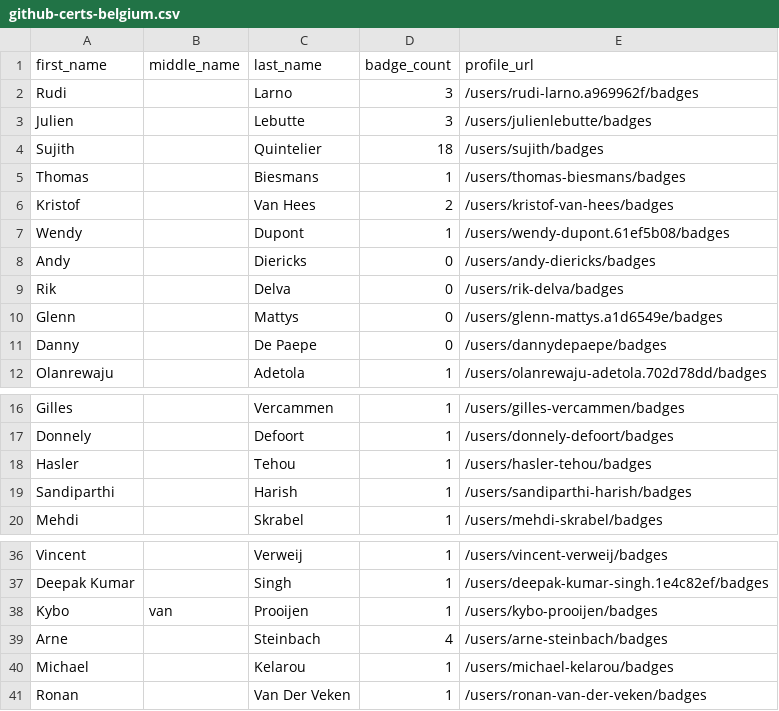
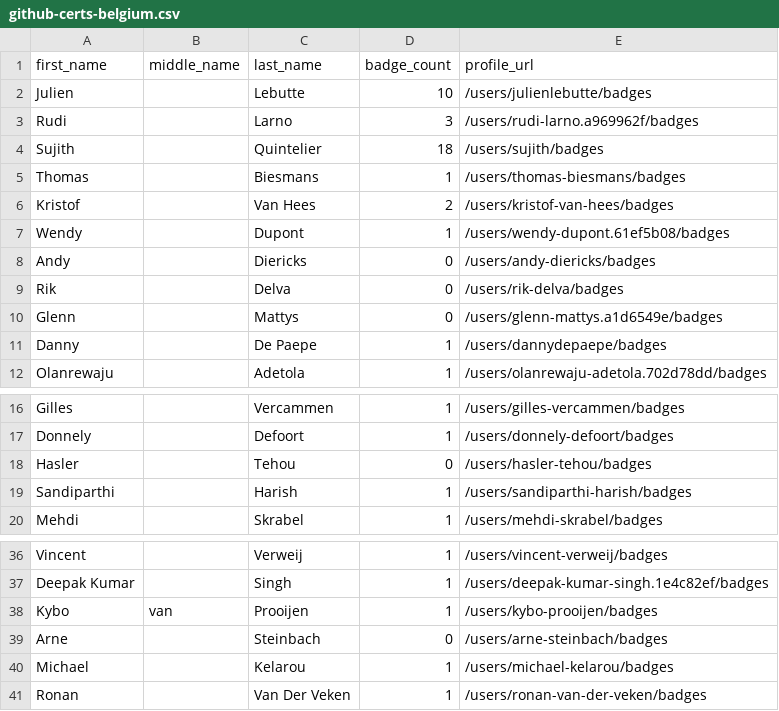
Before and after one commit to Joas707/github-certification-ranking, a CSV file: datasource/github-certs-belgium.csv, drawn as a sheet; only a part is shown, gaps mark what is left out.

```diff
--- a/datasource/github-certs-belgium.csv
+++ b/datasource/github-certs-belgium.csv
@@ -1,4 +1,4 @@
 first_name,middle_name,last_name,badge_count,profile_url
+Julien,,Lebutte,10,/users/julienlebutte/badges
 Rudi,,Larno,3,/users/rudi-larno.a969962f/badges
-Julien,,Lebutte,3,/users/julienlebutte/badges
 Sujith,,Quintelier,18,/users/sujith/badges
@@ -10,3 +10,3 @@ Rik,,Delva,0,/users/rik-delva/badges
 Glenn,,Mattys,0,/users/glenn-mattys.a1d6549e/badges
-Danny,,De Paepe,0,/users/dannydepaepe/badges
+Danny,,De Paepe,1,/users/dannydepaepe/badges
 Olanrewaju,,Adetola,1,/users/olanrewaju-adetola.702d78dd/badges
@@ -17,3 +17,3 @@ Gilles,,Vercammen,1,/users/gilles-vercammen/badges
 Donnely,,Defoort,1,/users/donnely-defoort/badges
-Hasler,,Tehou,1,/users/hasler-tehou/badges
+Hasler,,Tehou,0,/users/hasler-tehou/badges
 Sandiparthi,,Harish,1,/users/sandiparthi-harish/badges
@@ -38,3 +38,3 @@ Deepak Kumar,,Singh,1,/users/deepak-kumar-singh.1e4c82ef/badges
 Kybo,van,Prooijen,1,/users/kybo-prooijen/badges
-Arne,,Steinbach,4,/users/arne-steinbach/badges
+Arne,,Steinbach,0,/users/arne-steinbach/badges
 Michael,,Kelarou,1,/users/michael-kelarou/badges
```
Also changed, not shown: datasource/github-certs-australia.csv, datasource/github-certs-brazil.csv, 17 other files.
